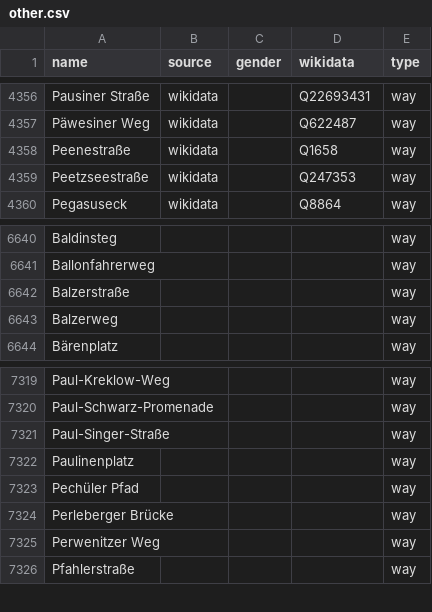
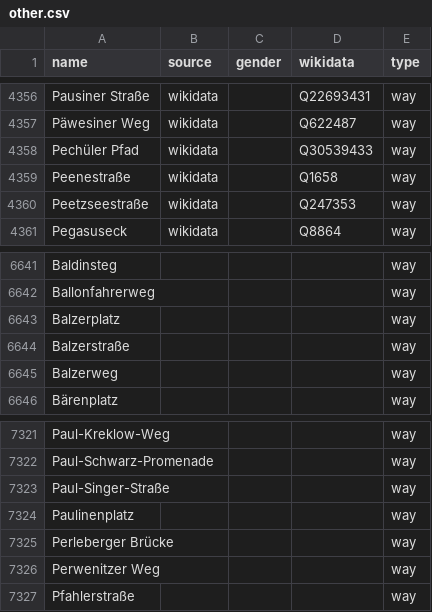
Before and after one commit to EqualStreetNames/equalstreetnames-berlin, a CSV file: data/other.csv, drawn as a sheet; only a part is shown, gaps mark what is left out; removed rows and columns are numbered as before the commit, all else as after; the diff names each change by its address in the sheet, - before the commit and + after, or states it on an @@ line.

```diff
--- a/data/other.csv
+++ b/data/other.csv
+row 4358: Pechüler Pfad | wikidata |  | Q30539433 | way
+row 6643: Balzerplatz |  |  |  | way
-row 7323: Pechüler Pfad |  |  |  | way
```
Also changed, not shown: data/gender.csv, 3 other files.
